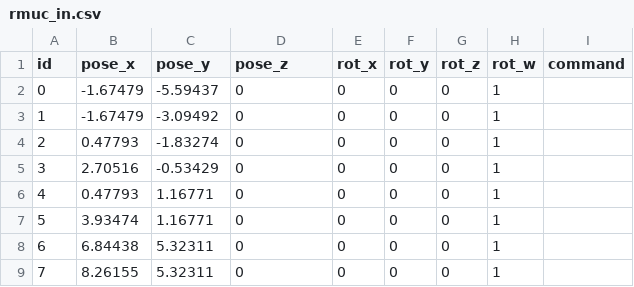
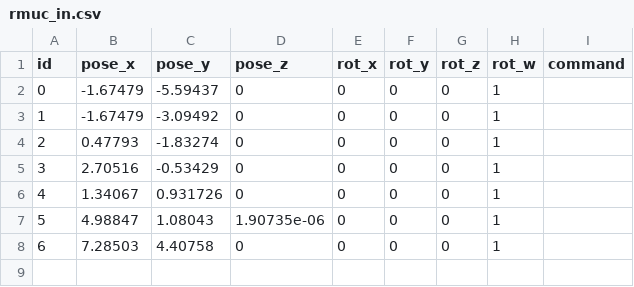
Before and after one commit to loong55/sentry_nav, a CSV file: rmuc_in.csv, drawn as a sheet.

```diff
--- a/rmuc_in.csv
+++ b/rmuc_in.csv
@@ -5,5 +5,4 @@ id,pose_x,pose_y,pose_z,rot_x,rot_y,rot_z,rot_w,command,
 3,2.70516,-0.53429,0,0,0,0,1,
-4,0.47793,1.16771,0,0,0,0,1,
-5,3.93474,1.16771,0,0,0,0,1,
-6,6.84438,5.32311,0,0,0,0,1,
-7,8.26155,5.32311,0,0,0,0,1,
+4,1.34067,0.931726,0,0,0,0,1,
+5,4.98847,1.08043,1.90735e-06,0,0,0,1,
+6,7.28503,4.40758,0,0,0,0,1,
```
Also changed, not shown: rmuc_out.csv, 12 other files.
